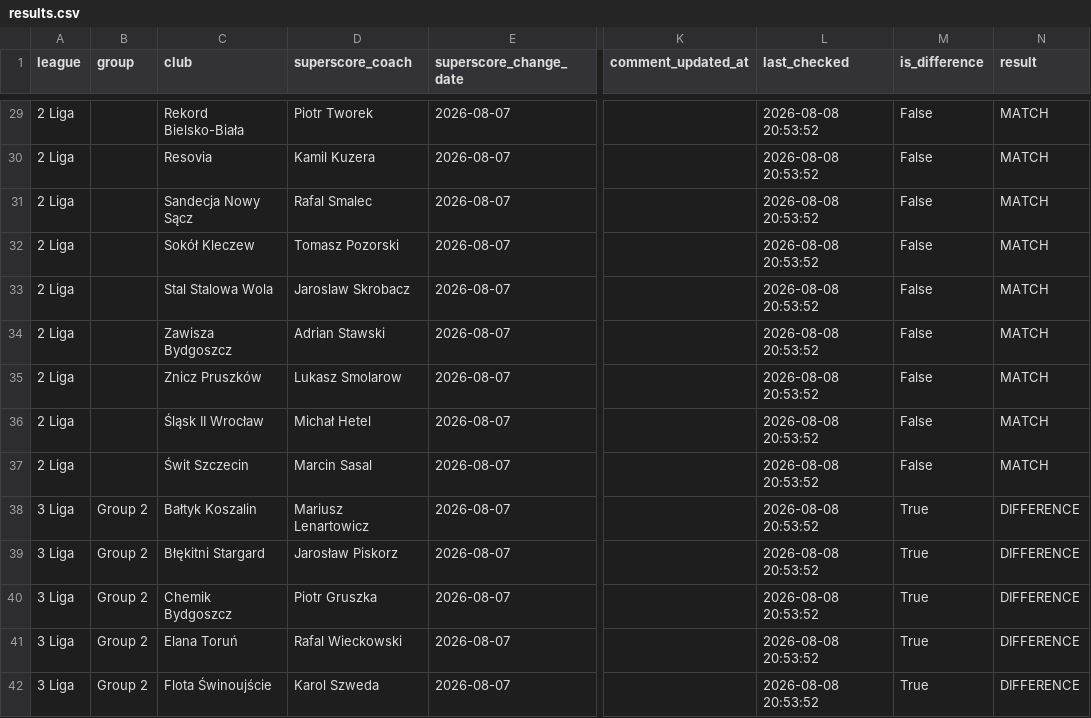
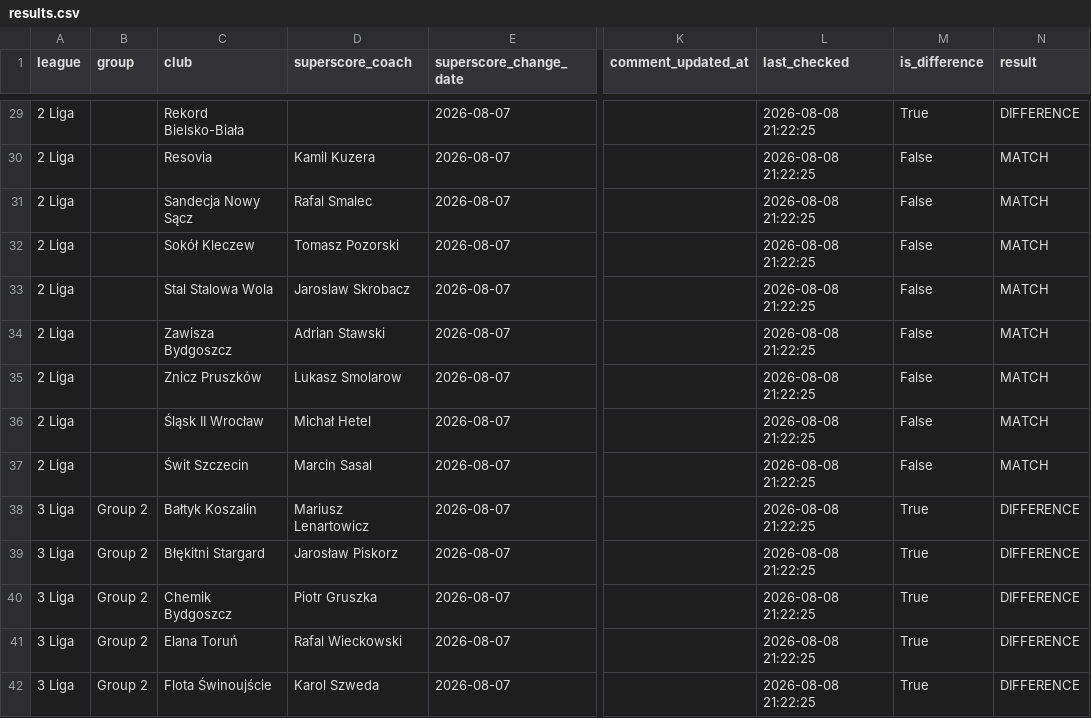
Before and after one commit to kacper16010/coach-monitor, a CSV file: results.csv, drawn as a sheet; only a part is shown, gaps mark what is left out; the diff covers the shown part only; the diff names each change by its address in the sheet, - before the commit and + after, or states it on an @@ line.

Commit message:
Update coach data (all / all)

```diff
--- a/results.csv
+++ b/results.csv
-D29 (superscore_coach): Piotr Tworek
+D29 (superscore_coach): (empty)
-L29:L42 (last_checked): 2026-08-08 20:53:52
+L29:L42 (last_checked): 2026-08-08 21:22:25
-M29 (is_difference): False
+M29 (is_difference): True
-N29 (result): MATCH
+N29 (result): DIFFERENCE
```
Also changed, not shown: 168 edited cells elsewhere in this file, clubs.csv.
